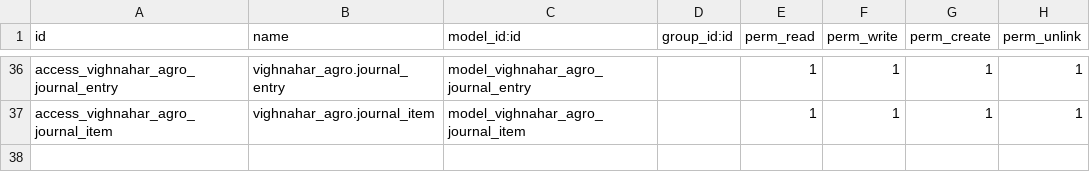
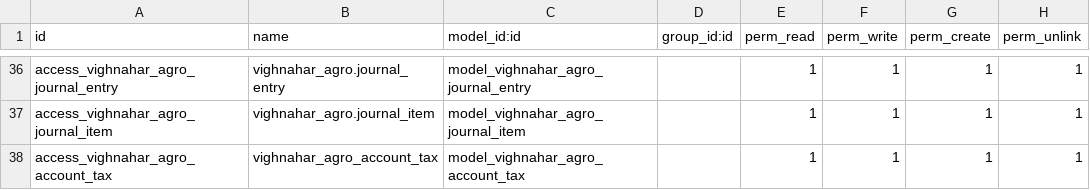
Before and after one commit to ganeshdevkar-6164/odoodemo17, a CSV file: security/ir.model.access.csv, drawn as a sheet; only a part is shown, gaps mark what is left out.

```diff
--- a/security/ir.model.access.csv
+++ b/security/ir.model.access.csv
@@ -37 +37,2 @@ access_vighnahar_agro_journal_entry,vighnahar_agro.journal_entry,model_vighnahar
 access_vighnahar_agro_journal_item,vighnahar_agro.journal_item,model_vighnahar_agro_journal_item,,1,1,1,1
+access_vighnahar_agro_account_tax,vighnahar_agro_account_tax,model_vighnahar_agro_account_tax,,1,1,1,1
```
Also changed, not shown: 7 other files.
